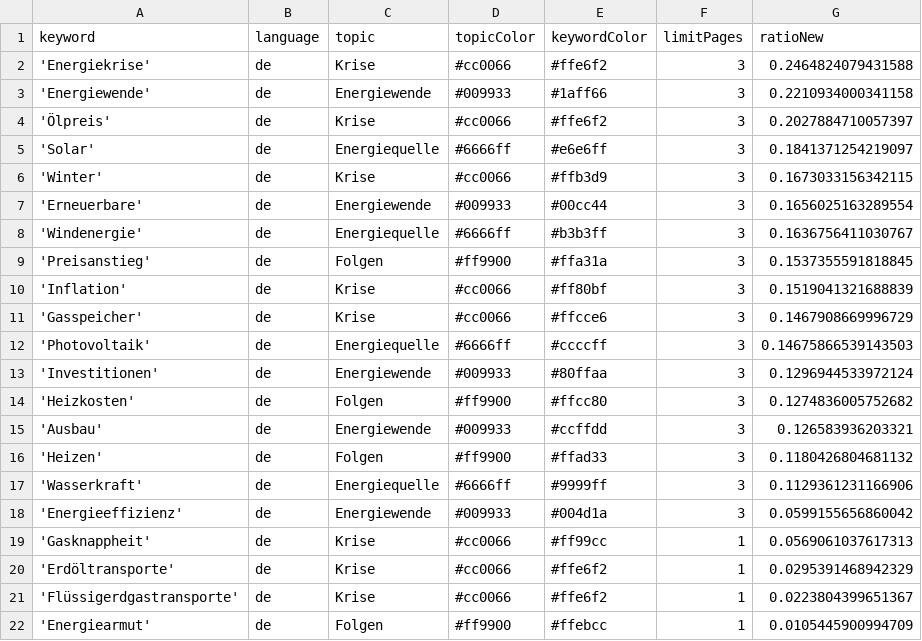
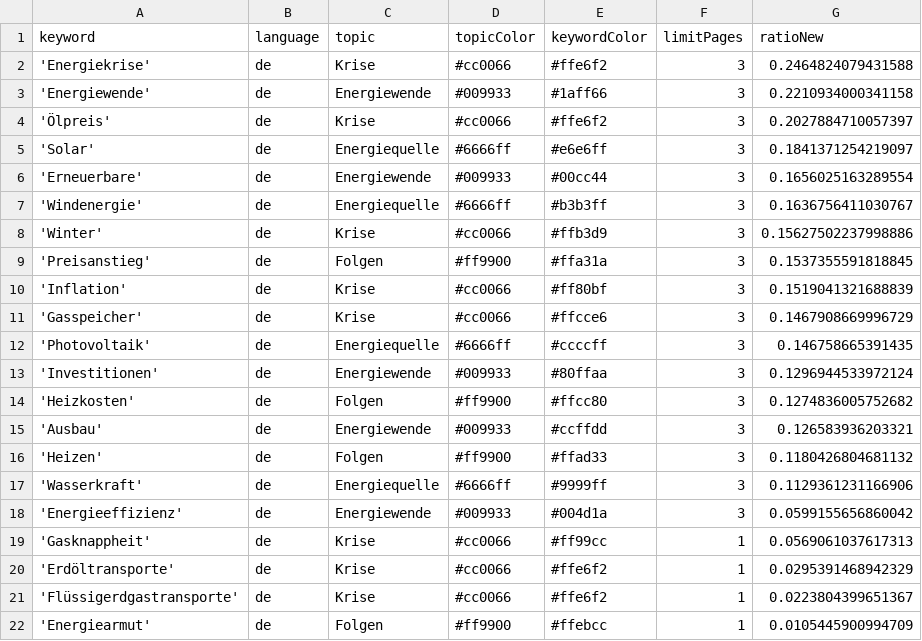
Before and after one commit to JoPhi24-news/winterIsComing, a CSV file: keywords.csv, drawn as a sheet.

```diff
--- a/keywords.csv
+++ b/keywords.csv
@@ -5,5 +5,5 @@ keyword,language,topic,topicColor,keywordColor,limitPages,ratioNew
 'Solar',de,Energiequelle,#6666ff,#e6e6ff,3,0.1841371254219097
-'Winter',de,Krise,#cc0066,#ffb3d9,3,0.1673033156342115
 'Erneuerbare',de,Energiewende,#009933,#00cc44,3,0.1656025163289554
 'Windenergie',de,Energiequelle,#6666ff,#b3b3ff,3,0.1636756411030767
+'Winter',de,Krise,#cc0066,#ffb3d9,3,0.15627502237998886
 'Preisanstieg',de,Folgen,#ff9900,#ffa31a,3,0.1537355591818845
@@ -11,3 +11,3 @@ keyword,language,topic,topicColor,keywordColor,limitPages,ratioNew
 'Gasspeicher',de,Krise,#cc0066,#ffcce6,3,0.1467908669996729
-'Photovoltaik',de,Energiequelle,#6666ff,#ccccff,3,0.14675866539143503
+'Photovoltaik',de,Energiequelle,#6666ff,#ccccff,3,0.146758665391435
 'Investitionen',de,Energiewende,#009933,#80ffaa,3,0.1296944533972124
```
Also changed, not shown: csv/news_2026_03.csv, csv/news_2026_04.csv.
